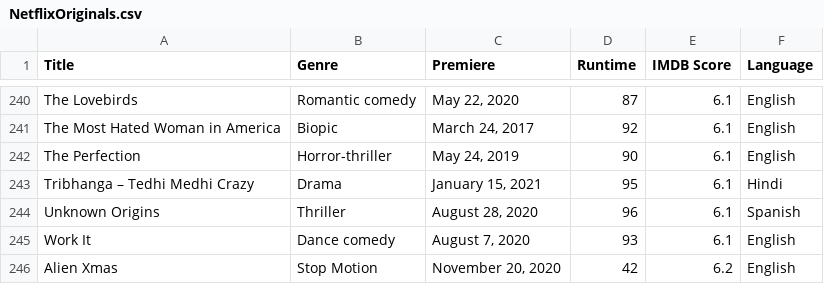
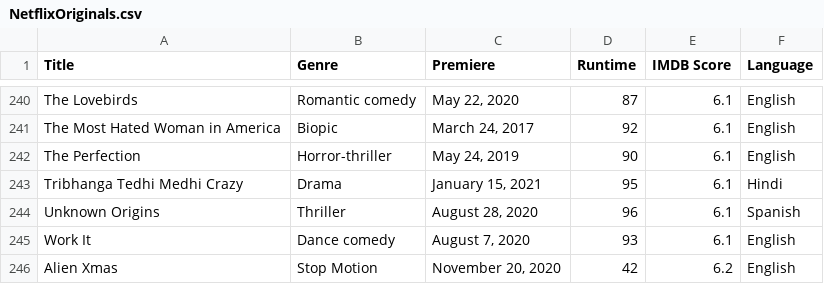
Before and after one commit to dfbaf/My-Workshop, a CSV file: Python/NetflixOriginals.csv (was NetflixOriginals.csv), drawn as a sheet; only a part is shown, gaps mark what is left out; the diff names each change by its address in the sheet, - before the commit and + after, or states it on an @@ line.

Commit message:
Update and rename NetflixOriginals.csv to Python/NetflixOriginals.csv

```diff
--- a/NetflixOriginals.csv
+++ b/Python/NetflixOriginals.csv
-A243 (Title): Tribhanga – Tedhi Medhi Crazy
+A243 (Title): Tribhanga Tedhi Medhi Crazy
```
